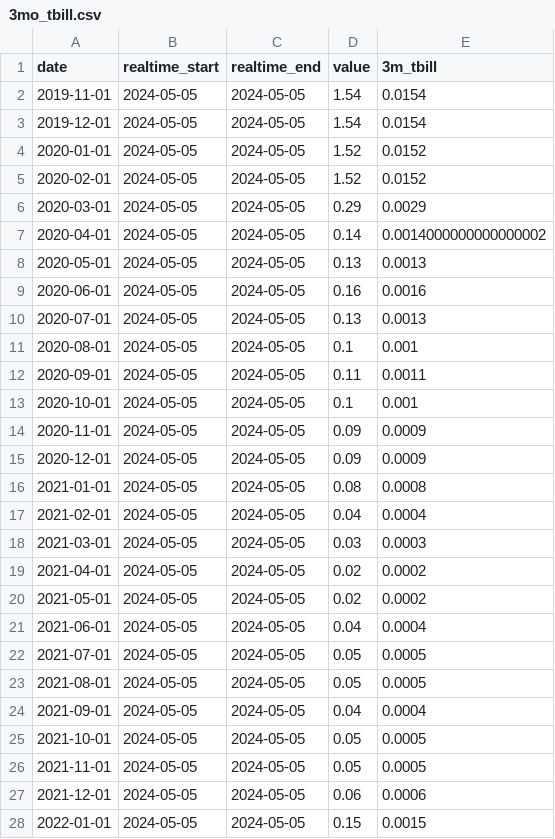
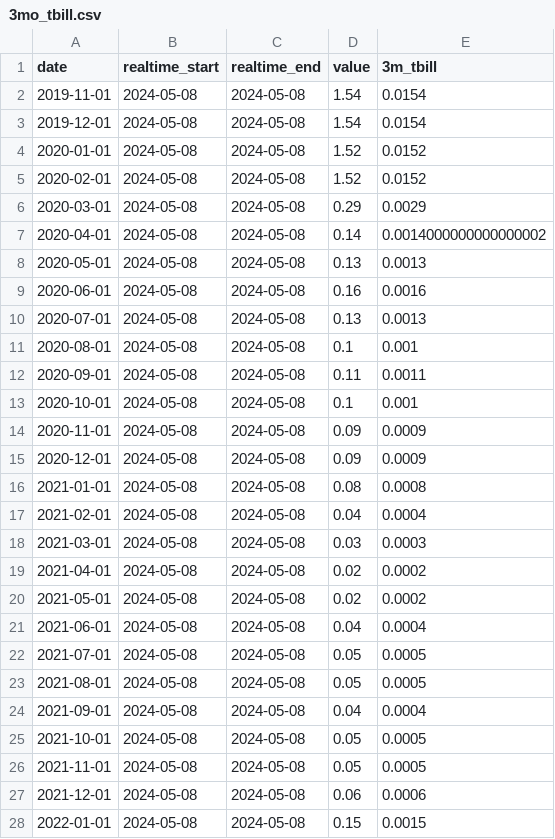
Before and after one commit to BrandynHamilton/mkrdao_port_mgmt, a CSV file: data/csv/3mo_tbill.csv, drawn as a sheet; only a part is shown; the diff covers the shown part only.

```diff
--- a/data/csv/3mo_tbill.csv
+++ b/data/csv/3mo_tbill.csv
@@ -1,28 +1,28 @@
 date,realtime_start,realtime_end,value,3m_tbill
-2019-11-01,2024-05-05,2024-05-05,1.54,0.0154
-2019-12-01,2024-05-05,2024-05-05,1.54,0.0154
-2020-01-01,2024-05-05,2024-05-05,1.52,0.0152
-2020-02-01,2024-05-05,2024-05-05,1.52,0.0152
-2020-03-01,2024-05-05,2024-05-05,0.29,0.0029
-2020-04-01,2024-05-05,2024-05-05,0.14,0.0014000000000000002
-2020-05-01,2024-05-05,2024-05-05,0.13,0.0013
-2020-06-01,2024-05-05,2024-05-05,0.16,0.0016
-2020-07-01,2024-05-05,2024-05-05,0.13,0.0013
-2020-08-01,2024-05-05,2024-05-05,0.1,0.001
-2020-09-01,2024-05-05,2024-05-05,0.11,0.0011
-2020-10-01,2024-05-05,2024-05-05,0.1,0.001
-2020-11-01,2024-05-05,2024-05-05,0.09,0.0009
-2020-12-01,2024-05-05,2024-05-05,0.09,0.0009
-2021-01-01,2024-05-05,2024-05-05,0.08,0.0008
-2021-02-01,2024-05-05,2024-05-05,0.04,0.0004
-2021-03-01,2024-05-05,2024-05-05,0.03,0.0003
-2021-04-01,2024-05-05,2024-05-05,0.02,0.0002
-2021-05-01,2024-05-05,2024-05-05,0.02,0.0002
-2021-06-01,2024-05-05,2024-05-05,0.04,0.0004
-2021-07-01,2024-05-05,2024-05-05,0.05,0.0005
-2021-08-01,2024-05-05,2024-05-05,0.05,0.0005
-2021-09-01,2024-05-05,2024-05-05,0.04,0.0004
-2021-10-01,2024-05-05,2024-05-05,0.05,0.0005
-2021-11-01,2024-05-05,2024-05-05,0.05,0.0005
-2021-12-01,2024-05-05,2024-05-05,0.06,0.0006
-2022-01-01,2024-05-05,2024-05-05,0.15,0.0015
+2019-11-01,2024-05-08,2024-05-08,1.54,0.0154
+2019-12-01,2024-05-08,2024-05-08,1.54,0.0154
+2020-01-01,2024-05-08,2024-05-08,1.52,0.0152
+2020-02-01,2024-05-08,2024-05-08,1.52,0.0152
+2020-03-01,2024-05-08,2024-05-08,0.29,0.0029
+2020-04-01,2024-05-08,2024-05-08,0.14,0.0014000000000000002
+2020-05-01,2024-05-08,2024-05-08,0.13,0.0013
+2020-06-01,2024-05-08,2024-05-08,0.16,0.0016
+2020-07-01,2024-05-08,2024-05-08,0.13,0.0013
+2020-08-01,2024-05-08,2024-05-08,0.1,0.001
+2020-09-01,2024-05-08,2024-05-08,0.11,0.0011
+2020-10-01,2024-05-08,2024-05-08,0.1,0.001
+2020-11-01,2024-05-08,2024-05-08,0.09,0.0009
+2020-12-01,2024-05-08,2024-05-08,0.09,0.0009
+2021-01-01,2024-05-08,2024-05-08,0.08,0.0008
+2021-02-01,2024-05-08,2024-05-08,0.04,0.0004
+2021-03-01,2024-05-08,2024-05-08,0.03,0.0003
+2021-04-01,2024-05-08,2024-05-08,0.02,0.0002
+2021-05-01,2024-05-08,2024-05-08,0.02,0.0002
+2021-06-01,2024-05-08,2024-05-08,0.04,0.0004
+2021-07-01,2024-05-08,2024-05-08,0.05,0.0005
+2021-08-01,2024-05-08,2024-05-08,0.05,0.0005
+2021-09-01,2024-05-08,2024-05-08,0.04,0.0004
+2021-10-01,2024-05-08,2024-05-08,0.05,0.0005
+2021-11-01,2024-05-08,2024-05-08,0.05,0.0005
+2021-12-01,2024-05-08,2024-05-08,0.06,0.0006
+2022-01-01,2024-05-08,2024-05-08,0.15,0.0015
```
Also changed, not shown: 54 edited cells elsewhere in this file, 2 other files.
